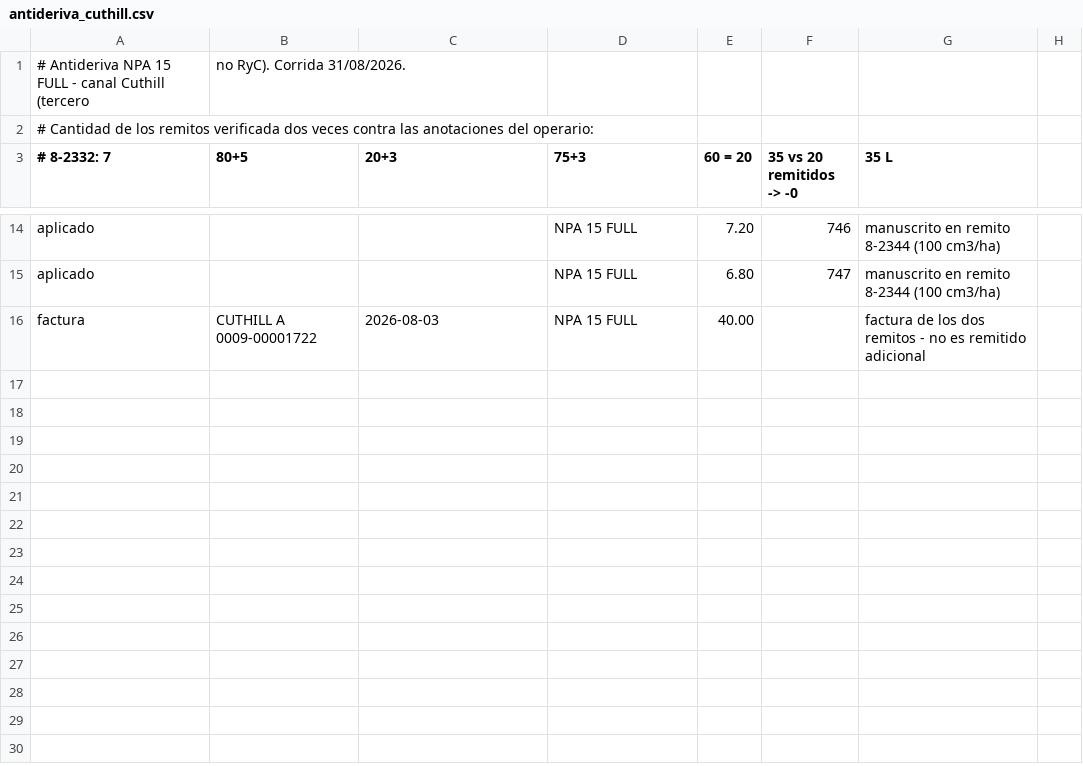
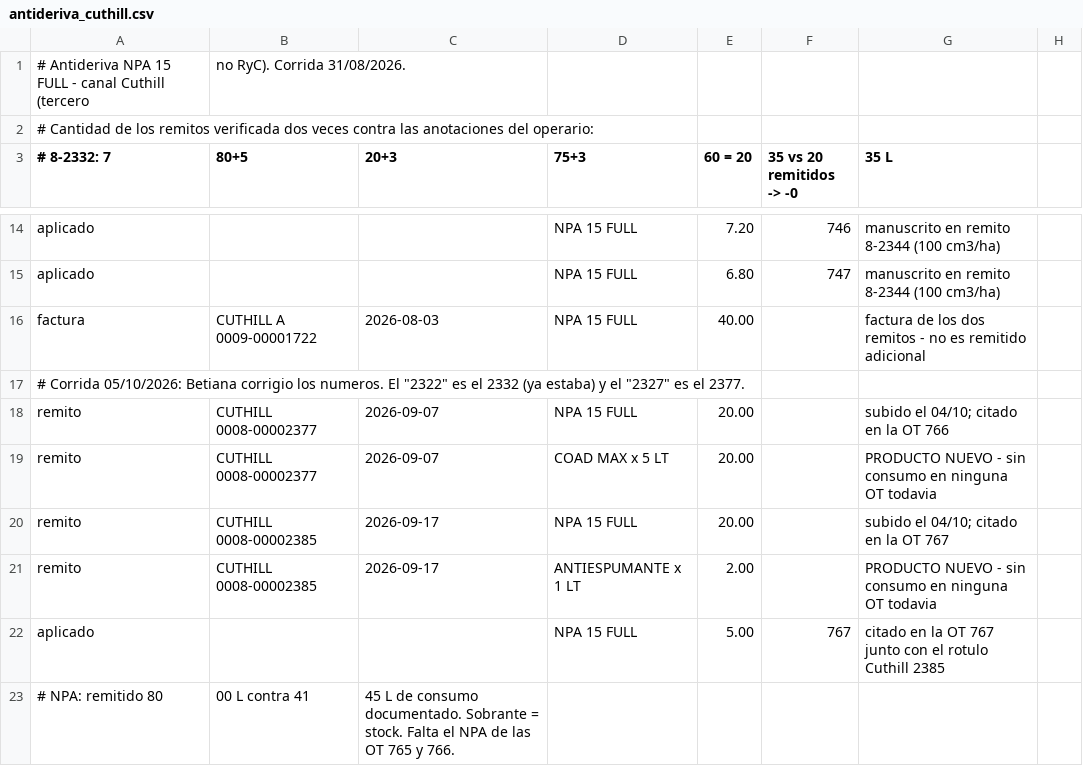
Before and after one commit to sucdemiguelamanddemendieta-lang/Insumos-Conciliados-y-OT, a CSV file: datos/antideriva_cuthill.csv, drawn as a sheet; only a part is shown, gaps mark what is left out.

```diff
--- a/datos/antideriva_cuthill.csv
+++ b/datos/antideriva_cuthill.csv
@@ -16 +16,8 @@ aplicado,,,NPA 15 FULL,6.80,747,manuscrito en remito 8-2344 (100 cm3/ha)
 factura,CUTHILL A 0009-00001722,2026-08-03,NPA 15 FULL,40.00,,factura de los dos remitos - no es remitido adicional
+# Corrida 05/10/2026: Betiana corrigio los numeros. El "2322" es el 2332 (ya estaba) y el "2327" es el 2377.
+remito,CUTHILL 0008-00002377,2026-09-07,NPA 15 FULL,20.00,,"subido el 04/10; citado en la OT 766"
+remito,CUTHILL 0008-00002377,2026-09-07,COAD MAX x 5 LT,20.00,,"PRODUCTO NUEVO - sin consumo en ninguna OT todavia"
+remito,CUTHILL 0008-00002385,2026-09-17,NPA 15 FULL,20.00,,"subido el 04/10; citado en la OT 767"
+remito,CUTHILL 0008-00002385,2026-09-17,ANTIESPUMANTE x 1 LT,2.00,,"PRODUCTO NUEVO - sin consumo en ninguna OT todavia"
+aplicado,,,NPA 15 FULL,5.00,767,"citado en la OT 767 junto con el rotulo Cuthill 2385"
+# NPA: remitido 80,00 L contra 41,45 L de consumo documentado. Sobrante = stock. Falta el NPA de las OT 765 y 766.
```
Also changed, not shown: mapeos/agroquimicos_pa.csv, 5 other files.
